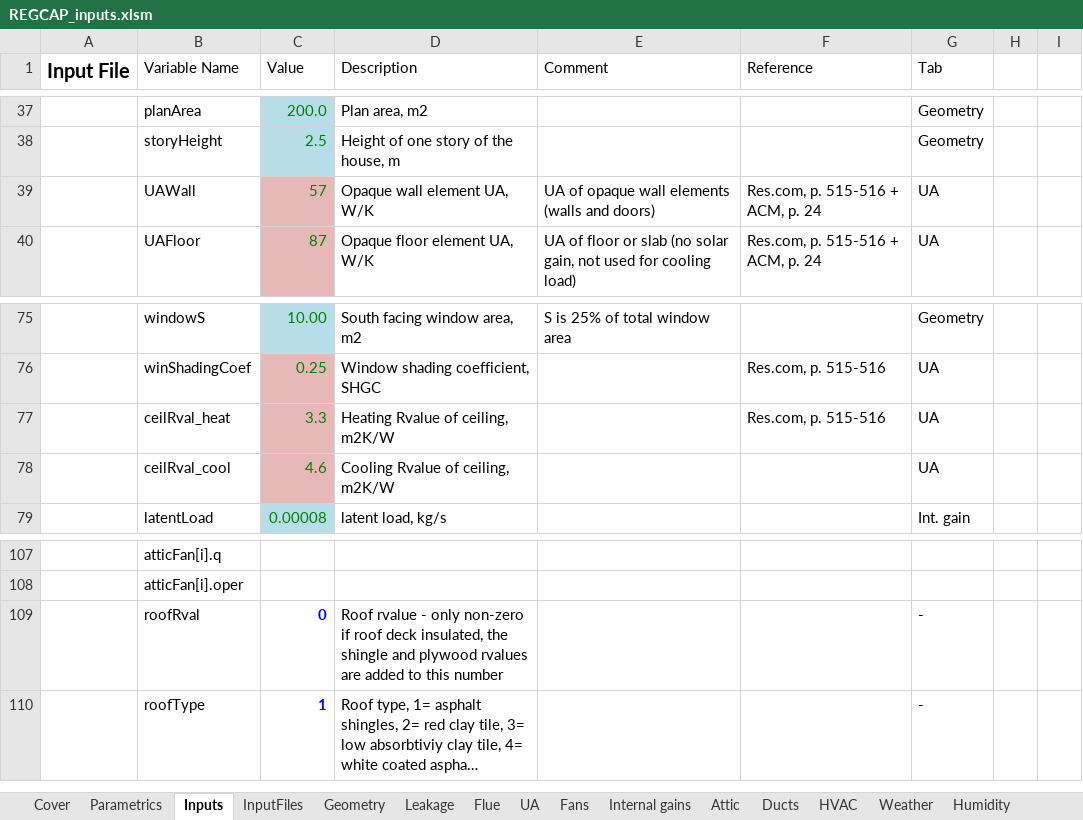
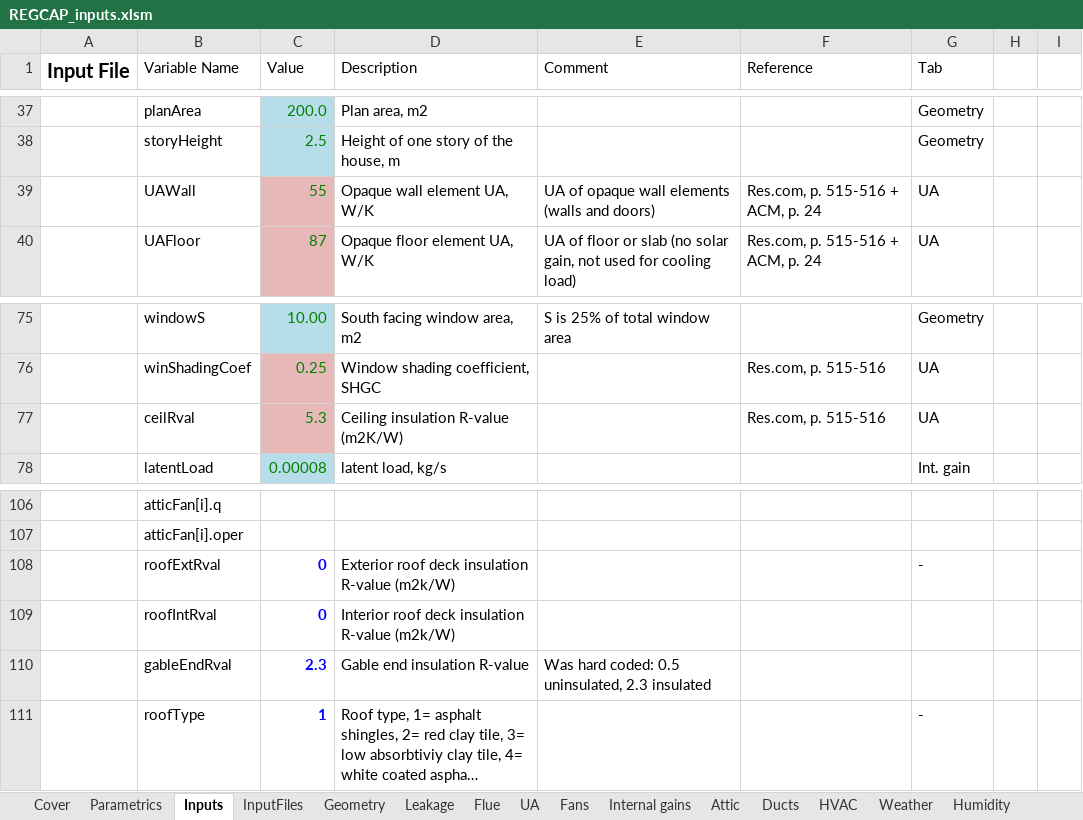
Before and after one commit to btus/regcap, an Excel workbook: REGCAP_inputs.xlsm, sheet Inputs, drawn as a sheet; only a part is shown, gaps mark what is left out; long unchanged cells end in …; values as stored, in another font and other column widths than the file's, no borders; removed rows and columns are numbered as before the commit, all else as after; the diff names each change by its address in the sheet, - before the commit and + after, or states it on an @@ line.

Commit message:
implement ceiling below attic r-val change, update spread sheet for new r-val variables

```diff
--- a/REGCAP_inputs.xlsm (sheet Inputs)
+++ b/REGCAP_inputs.xlsm (sheet Inputs)
-C39 (Value): 57
+C39 (Value): 55
-B77 (Variable Name): ceilRval_heat
+B77 (Variable Name): ceilRval
-C77 (Value): 3.3
+C77 (Value): 5.3
-D77 (Description): Heating Rvalue of ceiling, m2K/W
+D77 (Description): Ceiling insulation R-value (m2K/W)
-row 78:  | ceilRval_cool | 4.6 | Cooling Rvalue of ceiling, m2K/W |  |  | UA
-B108 (Variable Name): roofRval
+B108 (Variable Name): roofExtRval
-D108 (Description): Roof rvalue - only non-zero if roof deck insulated, the shingle and plywood rvalues are added to this number
+D108 (Description): Exterior roof deck insulation R-value (m2k/W)
+row 109:  | roofIntRval | 0 | Interior roof deck insulation R-value (m2k/W)
+row 110:  | gableEndRval | 2.3 | Gable end insulation R-value | Was hard coded: 0.5 uninsulated, 2.3 insulated
```
Also changed, not shown: sheet HVAC, sheet UA, sheet InputFiles, sheet Cover, formulas that keep their value, 1 other file.
